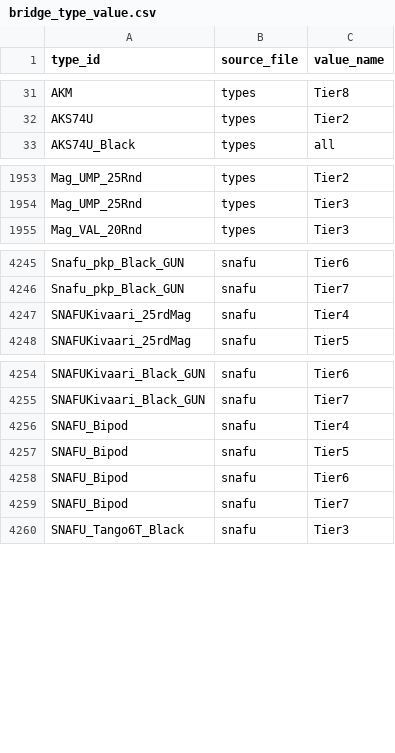
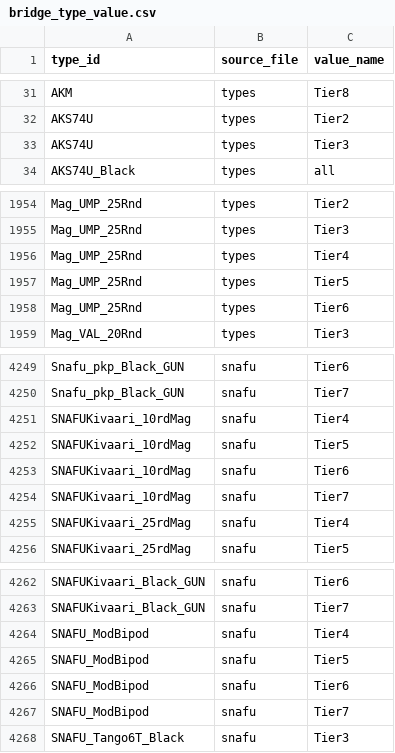
Before and after one commit to Andrew-InTheBox/Dayz-Expansion-DeerIsle, a CSV file: custom_scripts/dim_types/bridge_type_value.csv, drawn as a sheet; only a part is shown, gaps mark what is left out; addresses are those after the commit; the diff names each change by its address in the sheet, - before the commit and + after, or states it on an @@ line.

Commit message:
Add mmg and snafu to heli and other tweaks

```diff
--- a/custom_scripts/dim_types/bridge_type_value.csv
+++ b/custom_scripts/dim_types/bridge_type_value.csv
+row 33: AKS74U | types | Tier3
+row 1956: Mag_UMP_25Rnd | types | Tier4
+row 1957: Mag_UMP_25Rnd | types | Tier5
+row 1958: Mag_UMP_25Rnd | types | Tier6
+row 4251: SNAFUKivaari_10rdMag | snafu | Tier4
+row 4252: SNAFUKivaari_10rdMag | snafu | Tier5
+row 4253: SNAFUKivaari_10rdMag | snafu | Tier6
+row 4254: SNAFUKivaari_10rdMag | snafu | Tier7
-A4264:A4267 (type_id): SNAFU_Bipod
+A4264:A4267 (type_id): SNAFU_ModBipod
```
Also changed, not shown: custom_scripts/dim_types/bridge_type_usage.csv, custom_scripts/dim_types/dim_types.csv, 11 other files.
